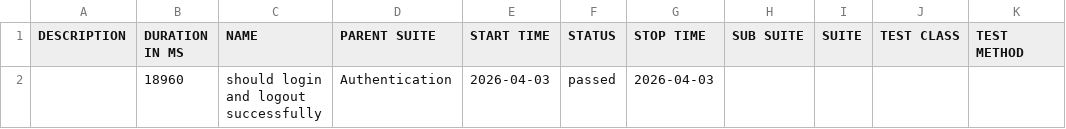
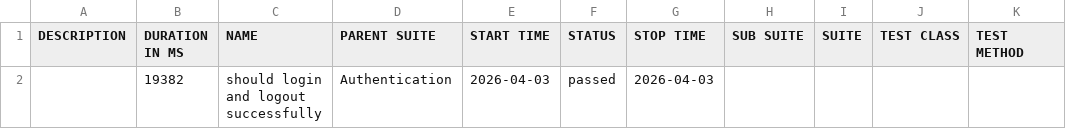
Before and after one commit to Hige-TV2/appium-tests, a CSV file: data/suites.csv, drawn as a sheet.

```diff
--- a/data/suites.csv
+++ b/data/suites.csv
@@ -1,2 +1,2 @@
 "DESCRIPTION","DURATION IN MS","NAME","PARENT SUITE","START TIME","STATUS","STOP TIME","SUB SUITE","SUITE","TEST CLASS","TEST METHOD"
-"","18960","should login and logout successfully","Authentication","2026-04-03","passed","2026-04-03","","","",""
+"","19382","should login and logout successfully","Authentication","2026-04-03","passed","2026-04-03","","","",""
```
Also changed, not shown: 16 other files.
